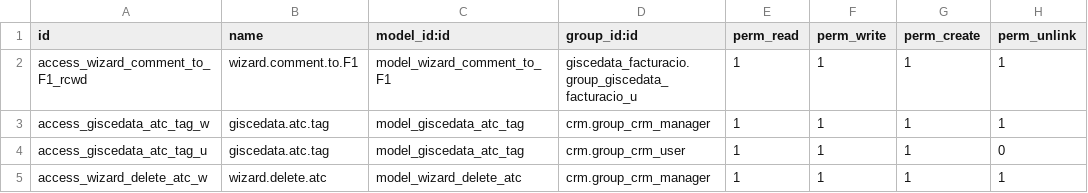
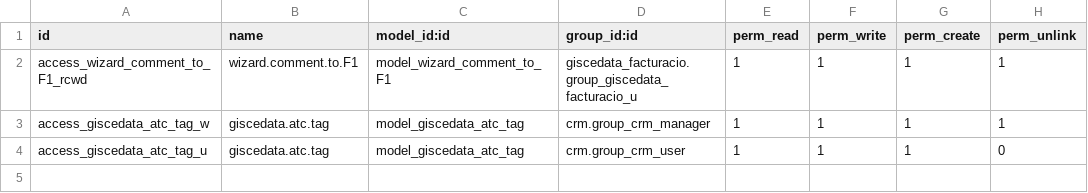
Before and after one commit to Som-Energia/openerp_som_addons, a CSV file: som_switching/security/ir.model.access.csv, drawn as a sheet.

Commit message:
wip move wizard to autoreclama

```diff
--- a/som_switching/security/ir.model.access.csv
+++ b/som_switching/security/ir.model.access.csv
@@ -4,2 +4 @@
 "access_giscedata_atc_tag_u","giscedata.atc.tag","model_giscedata_atc_tag","crm.group_crm_user",1,1,1,0
-"access_wizard_delete_atc_w","wizard.delete.atc","model_wizard_delete_atc","crm.group_crm_manager",1,1,1,1
```
Also changed, not shown: 7 other files.
